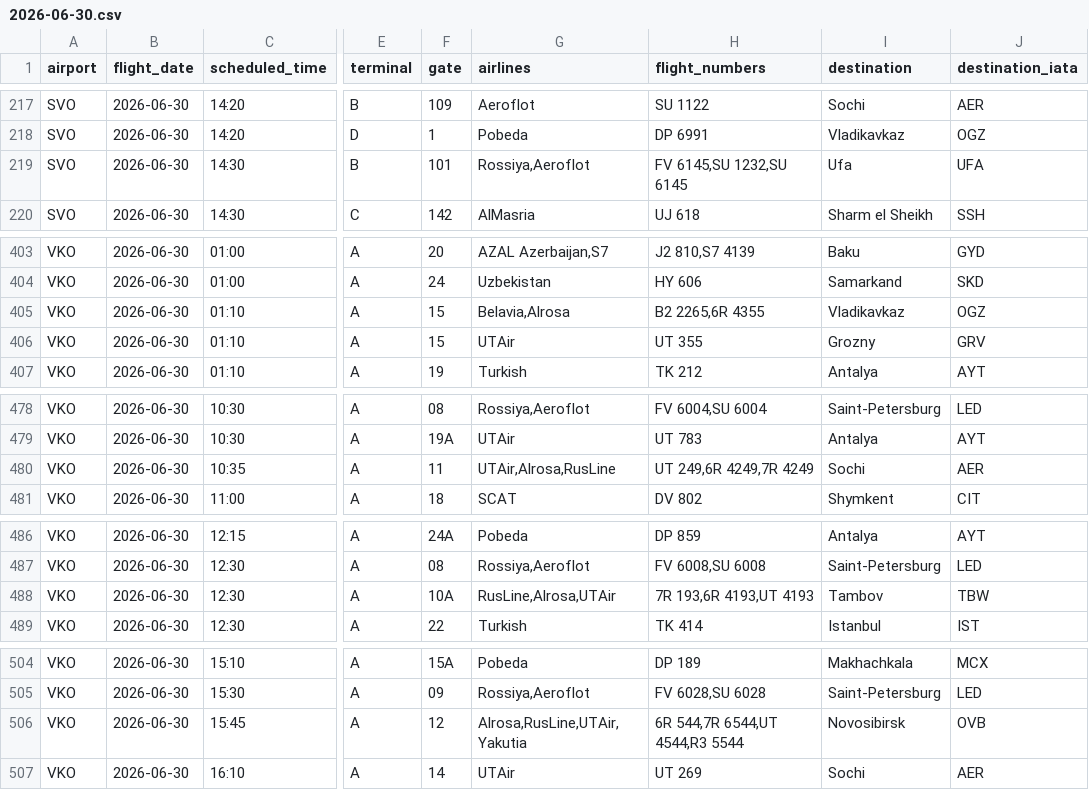
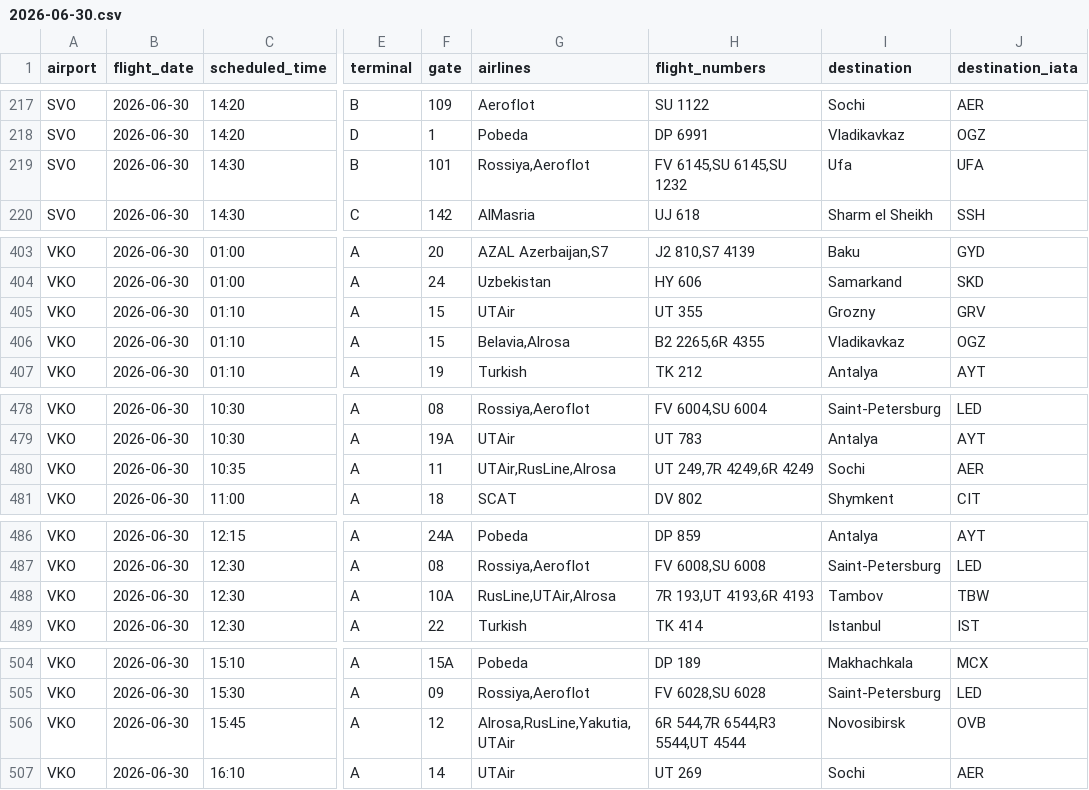
Before and after one commit to vitdmit/moscow-airports-botCLaude, a CSV file: data/daily/2026-06-30.csv, drawn as a sheet; only a part is shown, gaps mark what is left out; the diff names each change by its address in the sheet, - before the commit and + after, or states it on an @@ line.

```diff
--- a/data/daily/2026-06-30.csv
+++ b/data/daily/2026-06-30.csv
-H219 (flight_numbers): FV 6145,SU 1232,SU 6145
+H219 (flight_numbers): FV 6145,SU 6145,SU 1232
@@ row 406 moved to row 405: VKO @@
-G480 (airlines): UTAir,Alrosa,RusLine
+G480 (airlines): UTAir,RusLine,Alrosa
-H480 (flight_numbers): UT 249,6R 4249,7R 4249
+H480 (flight_numbers): UT 249,7R 4249,6R 4249
-G488 (airlines): RusLine,Alrosa,UTAir
+G488 (airlines): RusLine,UTAir,Alrosa
-H488 (flight_numbers): 7R 193,6R 4193,UT 4193
+H488 (flight_numbers): 7R 193,UT 4193,6R 4193
-G506 (airlines): Alrosa,RusLine,UTAir,Yakutia
+G506 (airlines): Alrosa,RusLine,Yakutia,UTAir
-H506 (flight_numbers): 6R 544,7R 6544,UT 4544,R3 5544
+H506 (flight_numbers): 6R 544,7R 6544,R3 5544,UT 4544
```
Also changed, not shown: 1 other file.
